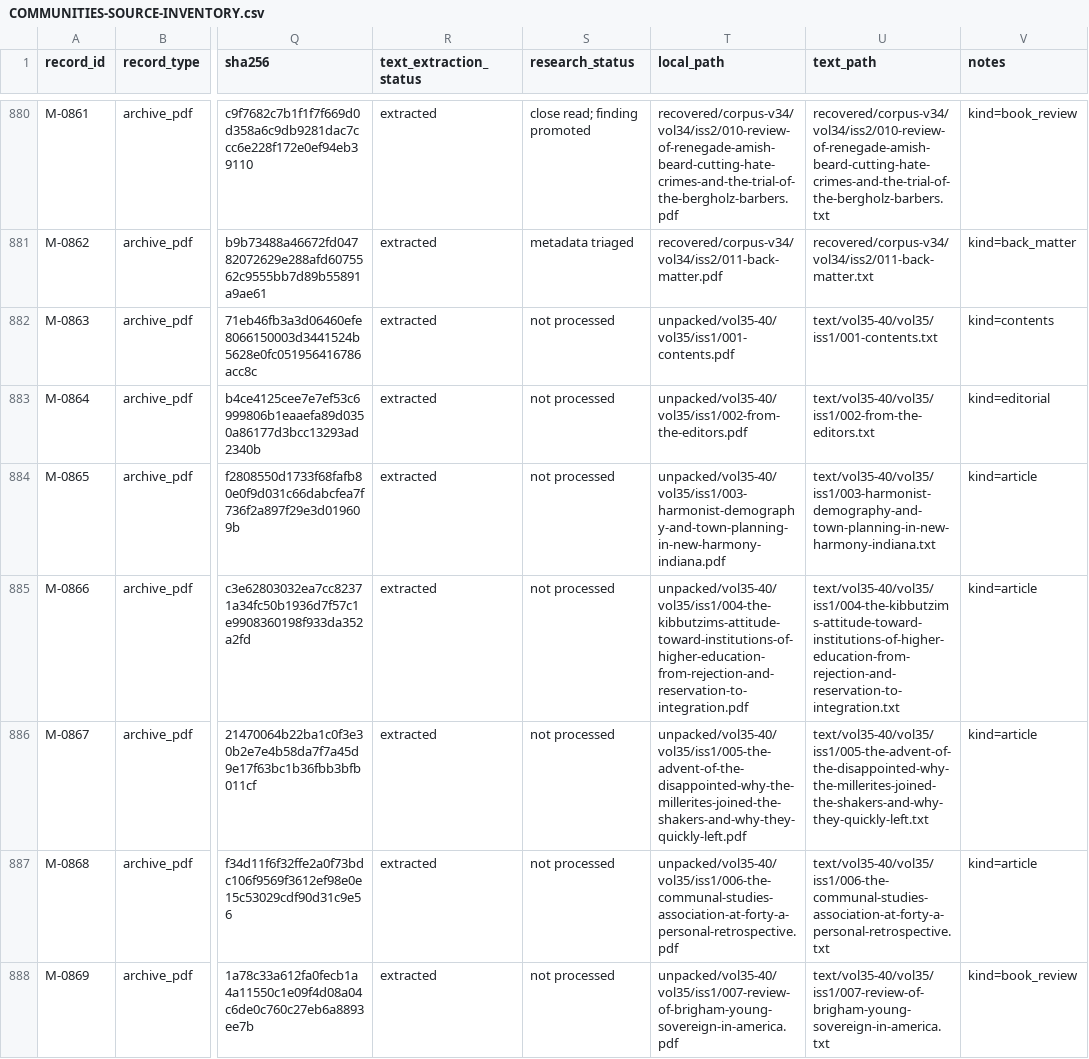
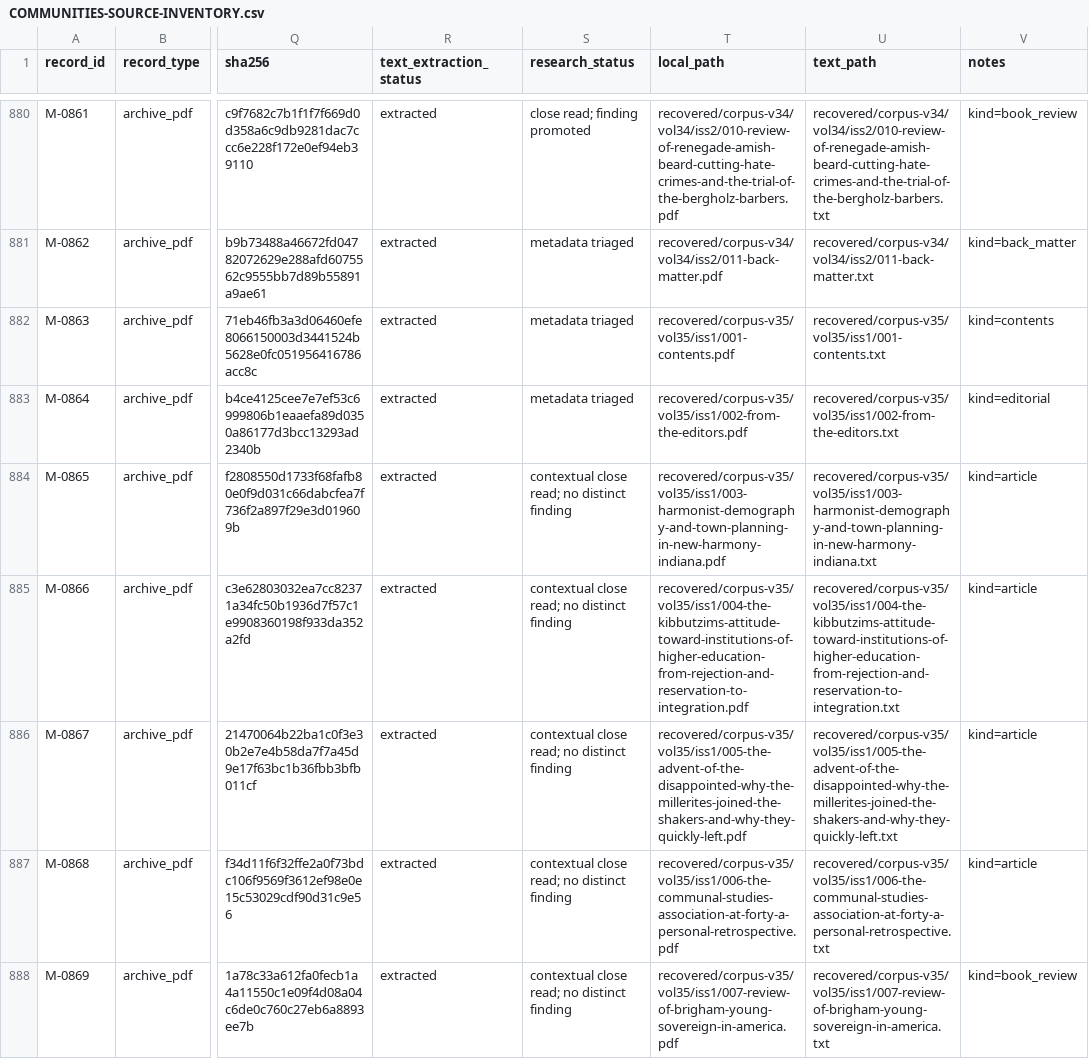
Before and after one commit to u-dont-existDOTcom/communities, a CSV file: recovered/COMMUNITIES-SOURCE-INVENTORY.csv, drawn as a sheet; only a part is shown, gaps mark what is left out; the diff covers the shown part only; the diff names each change by its address in the sheet, - before the commit and + after, or states it on an @@ line.

Commit message:
Add verified volume 35 research checkpoint

```diff
--- a/recovered/COMMUNITIES-SOURCE-INVENTORY.csv
+++ b/recovered/COMMUNITIES-SOURCE-INVENTORY.csv
-S882:S883 (research_status): not processed
+S882:S883 (research_status): metadata triaged
-T882 (local_path): unpacked/vol35-40/vol35/iss1/001-contents.pdf
+T882 (local_path): recovered/corpus-v35/vol35/iss1/001-contents.pdf
-U882 (text_path): text/vol35-40/vol35/iss1/001-contents.txt
+U882 (text_path): recovered/corpus-v35/vol35/iss1/001-contents.txt
-T883 (local_path): unpacked/vol35-40/vol35/iss1/002-from-the-editors.pdf
+T883 (local_path): recovered/corpus-v35/vol35/iss1/002-from-the-editors.pdf
-U883 (text_path): text/vol35-40/vol35/iss1/002-from-the-editors.txt
+U883 (text_path): recovered/corpus-v35/vol35/iss1/002-from-the-editors.txt
-S884:S888 (research_status): not processed
+S884:S888 (research_status): contextual close read; no distinct finding
-T884 (local_path): unpacked/vol35-40/vol35/iss1/003-harmonist-demography-and-town-planning-in-new-harmony-indiana.pdf
+T884 (local_path): recovered/corpus-v35/vol35/iss1/003-harmonist-demography-and-town-planning-in-new-harmony-indiana.pdf
-U884 (text_path): text/vol35-40/vol35/iss1/003-harmonist-demography-and-town-planning-in-new-harmony-indiana.txt
+U884 (text_path): recovered/corpus-v35/vol35/iss1/003-harmonist-demography-and-town-planning-in-new-harmony-indiana.txt
-T885 (local_path): unpacked/vol35-40/vol35/iss1/004-the-kibbutzims-attitude-toward-institutions-of-higher-education-from-rejection-and-reservation-to-integration.pdf
+T885 (local_path): recovered/corpus-v35/vol35/iss1/004-the-kibbutzims-attitude-toward-institutions-of-higher-education-from-rejection-and-reservation-to-integration.pdf
-U885 (text_path): text/vol35-40/vol35/iss1/004-the-kibbutzims-attitude-toward-institutions-of-higher-education-from-rejection-and-reservation-to-integration.txt
+U885 (text_path): recovered/corpus-v35/vol35/iss1/004-the-kibbutzims-attitude-toward-institutions-of-higher-education-from-rejection-and-reservation-to-integration.txt
-T886 (local_path): unpacked/vol35-40/vol35/iss1/005-the-advent-of-the-disappointed-why-the-millerites-joined-the-shakers-and-why-they-quickly-left.pdf
+T886 (local_path): recovered/corpus-v35/vol35/iss1/005-the-advent-of-the-disappointed-why-the-millerites-joined-the-shakers-and-why-they-quickly-left.pdf
-U886 (text_path): text/vol35-40/vol35/iss1/005-the-advent-of-the-disappointed-why-the-millerites-joined-the-shakers-and-why-they-quickly-left.txt
+U886 (text_path): recovered/corpus-v35/vol35/iss1/005-the-advent-of-the-disappointed-why-the-millerites-joined-the-shakers-and-why-they-quickly-left.txt
-T887 (local_path): unpacked/vol35-40/vol35/iss1/006-the-communal-studies-association-at-forty-a-personal-retrospective.pdf
+T887 (local_path): recovered/corpus-v35/vol35/iss1/006-the-communal-studies-association-at-forty-a-personal-retrospective.pdf
-U887 (text_path): text/vol35-40/vol35/iss1/006-the-communal-studies-association-at-forty-a-personal-retrospective.txt
+U887 (text_path): recovered/corpus-v35/vol35/iss1/006-the-communal-studies-association-at-forty-a-personal-retrospective.txt
-T888 (local_path): unpacked/vol35-40/vol35/iss1/007-review-of-brigham-young-sovereign-in-america.pdf
+T888 (local_path): recovered/corpus-v35/vol35/iss1/007-review-of-brigham-young-sovereign-in-america.pdf
-U888 (text_path): text/vol35-40/vol35/iss1/007-review-of-brigham-young-sovereign-in-america.txt
+U888 (text_path): recovered/corpus-v35/vol35/iss1/007-review-of-brigham-young-sovereign-in-america.txt
```
Also changed, not shown: 57 edited cells elsewhere in this file, 12 other files.
